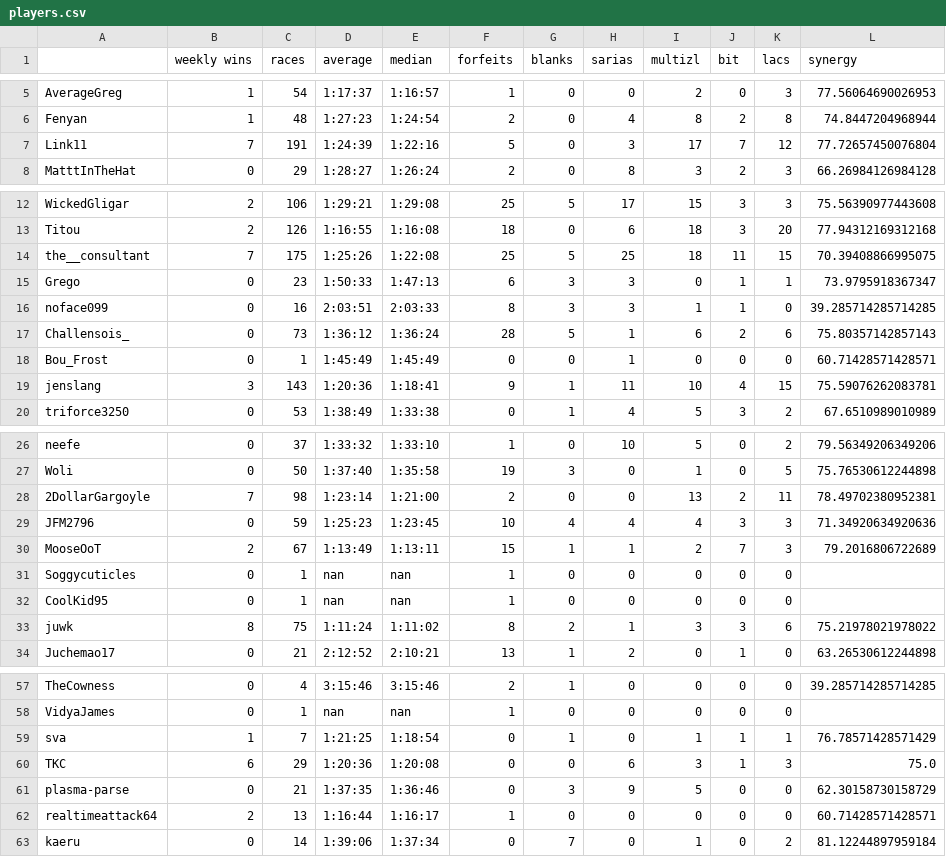
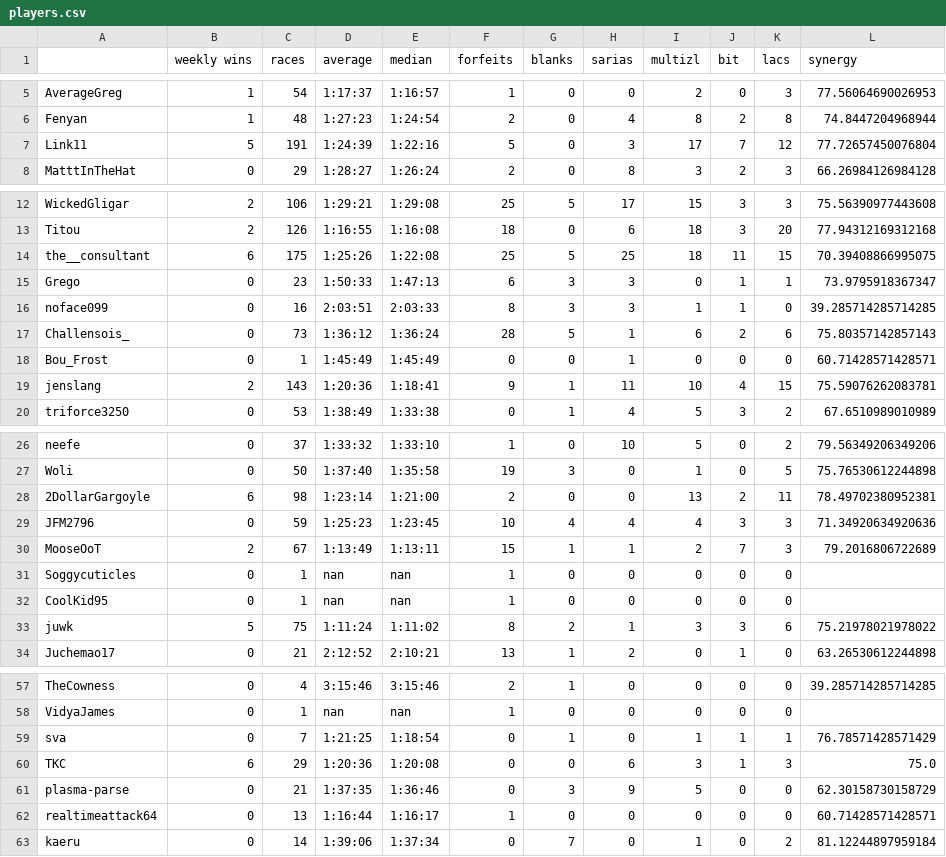
Before and after one commit to fenyan-16/oot-bingostats, a CSV file: statistics/v10.1/players.csv, drawn as a sheet; only a part is shown, gaps mark what is left out; the diff covers the shown part only.

```diff
--- a/statistics/v10.1/players.csv
+++ b/statistics/v10.1/players.csv
@@ -6,3 +6,3 @@ AverageGreg,1,54,1:17:37,1:16:57,1,0,0,2,0,3,77.56064690026953
 Fenyan,1,48,1:27:23,1:24:54,2,0,4,8,2,8,74.8447204968944
-Link11,7,191,1:24:39,1:22:16,5,0,3,17,7,12,77.72657450076804
+Link11,5,191,1:24:39,1:22:16,5,0,3,17,7,12,77.72657450076804
 MatttInTheHat,0,29,1:28:27,1:26:24,2,0,8,3,2,3,66.26984126984128
@@ -13,3 +13,3 @@ WickedGligar,2,106,1:29:21,1:29:08,25,5,17,15,3,3,75.56390977443608
 Titou,2,126,1:16:55,1:16:08,18,0,6,18,3,20,77.94312169312168
-the__consultant,7,175,1:25:26,1:22:08,25,5,25,18,11,15,70.39408866995075
+the__consultant,6,175,1:25:26,1:22:08,25,5,25,18,11,15,70.39408866995075
 Grego,0,23,1:50:33,1:47:13,6,3,3,0,1,1,73.9795918367347
@@ -18,3 +18,3 @@ Challensois_,0,73,1:36:12,1:36:24,28,5,1,6,2,6,75.80357142857143
 Bou_Frost,0,1,1:45:49,1:45:49,0,0,1,0,0,0,60.71428571428571
-jenslang,3,143,1:20:36,1:18:41,9,1,11,10,4,15,75.59076262083781
+jenslang,2,143,1:20:36,1:18:41,9,1,11,10,4,15,75.59076262083781
 triforce3250,0,53,1:38:49,1:33:38,0,1,4,5,3,2,67.6510989010989
@@ -27,3 +27,3 @@ neefe,0,37,1:33:32,1:33:10,1,0,10,5,0,2,79.56349206349206
 Woli,0,50,1:37:40,1:35:58,19,3,0,1,0,5,75.76530612244898
-2DollarGargoyle,7,98,1:23:14,1:21:00,2,0,0,13,2,11,78.49702380952381
+2DollarGargoyle,6,98,1:23:14,1:21:00,2,0,0,13,2,11,78.49702380952381
 JFM2796,0,59,1:25:23,1:23:45,10,4,4,4,3,3,71.34920634920636
@@ -32,3 +32,3 @@ Soggycuticles,0,1,nan,nan,1,0,0,0,0,0,
 CoolKid95,0,1,nan,nan,1,0,0,0,0,0,
-juwk,8,75,1:11:24,1:11:02,8,2,1,3,3,6,75.21978021978022
+juwk,5,75,1:11:24,1:11:02,8,2,1,3,3,6,75.21978021978022
 Juchemao17,0,21,2:12:52,2:10:21,13,1,2,0,1,0,63.26530612244898
@@ -58,6 +58,6 @@ TheCowness,0,4,3:15:46,3:15:46,2,1,0,0,0,0,39.285714285714285
 VidyaJames,0,1,nan,nan,1,0,0,0,0,0,
-sva,1,7,1:21:25,1:18:54,0,1,0,1,1,1,76.78571428571429
+sva,0,7,1:21:25,1:18:54,0,1,0,1,1,1,76.78571428571429
 TKC,6,29,1:20:36,1:20:08,0,0,6,3,1,3,75.0
 plasma-parse,0,21,1:37:35,1:36:46,0,3,9,5,0,0,62.30158730158729
-realtimeattack64,2,13,1:16:44,1:16:17,1,0,0,0,0,0,60.71428571428571
+realtimeattack64,0,13,1:16:44,1:16:17,1,0,0,0,0,0,60.71428571428571
 kaeru,0,14,1:39:06,1:37:34,0,7,0,1,0,2,81.12244897959184
```
Also changed, not shown: 3 edited cells elsewhere in this file, 50 other files.
